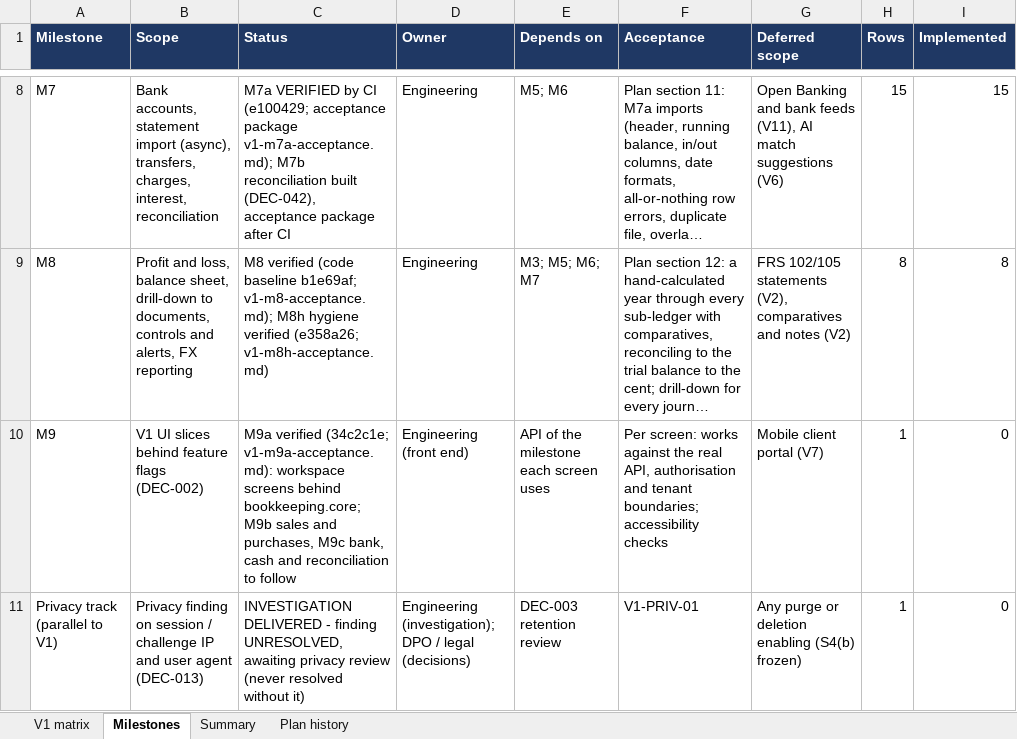
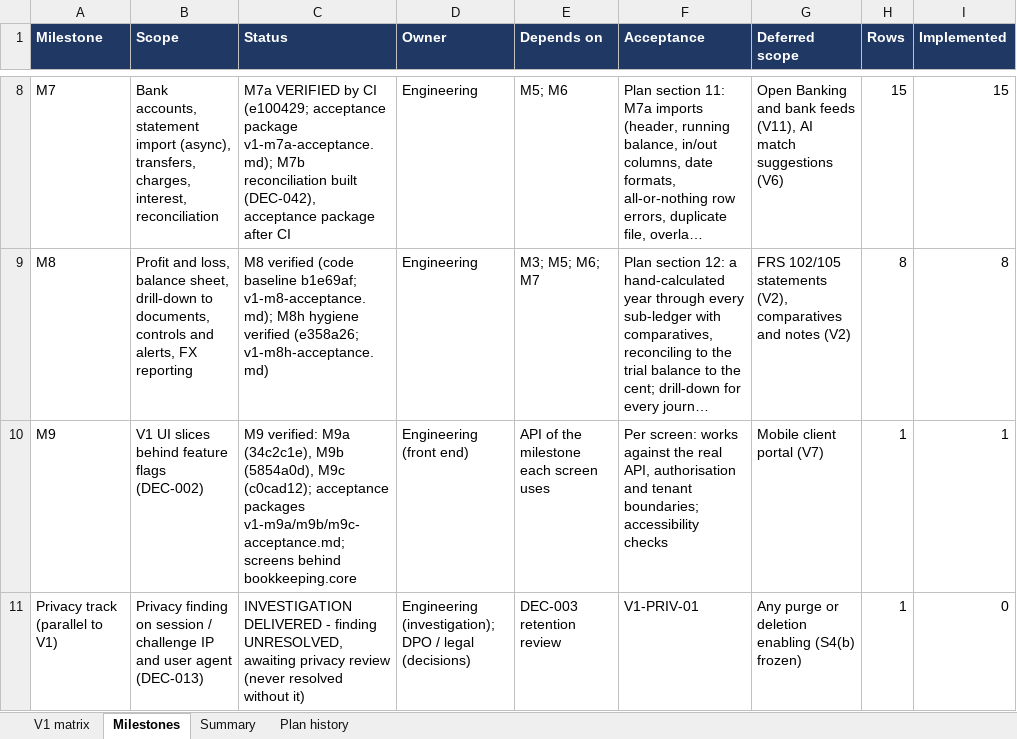
Before and after one commit to mianshoaiblhr/UK-Accounting-Platform, an Excel workbook: docs/architecture/v1-compliance-matrix.xlsx, sheet Milestones, drawn as a sheet; only a part is shown, gaps mark what is left out; long unchanged cells end in …; values as stored, in another font and other column widths than the file's, no borders; the diff names each change by its address in the sheet, - before the commit and + after, or states it on an @@ line.

```diff
--- a/docs/architecture/v1-compliance-matrix.xlsx (sheet Milestones)
+++ b/docs/architecture/v1-compliance-matrix.xlsx (sheet Milestones)
-C10 (Status): M9a verified (34c2c1e; v1-m9a-acceptance.md): workspace screens behind bookkeeping.core; M9b sales and purchases, M9c bank, cash and reconciliation to follow
+C10 (Status): M9 verified: M9a (34c2c1e), M9b (5854a0d), M9c (c0cad12); acceptance packages v1-m9a/m9b/m9c-acceptance.md; screens behind bookkeeping.core
-I10 (Implemented): 0
+I10 (Implemented): 1
```
Also changed, not shown: sheet Summary, sheet V1 matrix, sheet Plan history, 4 other files.
